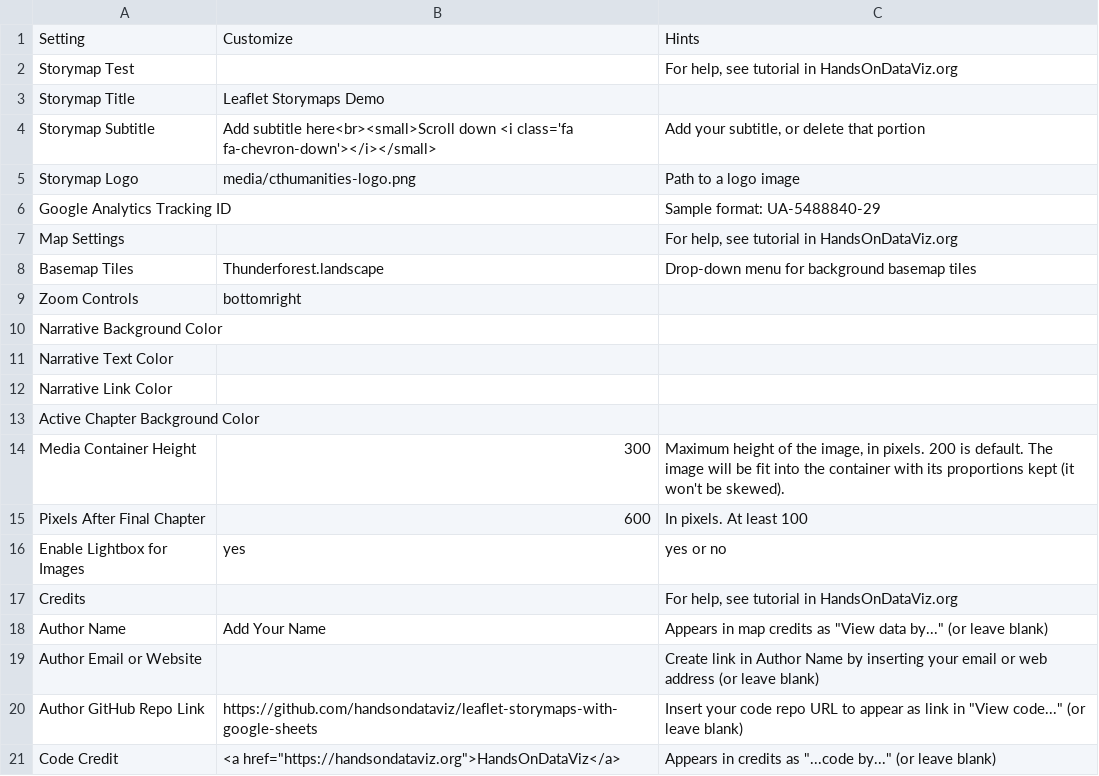
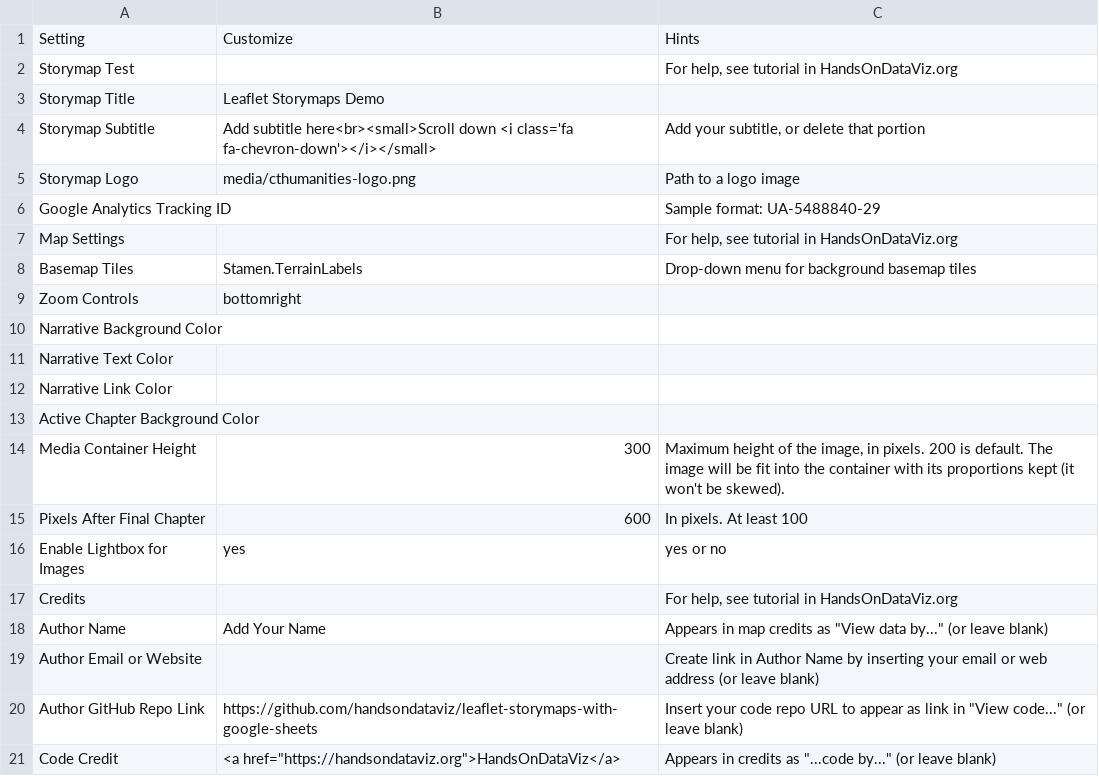
Before and after one commit to Dalbinator/Dalbinator.github.io, a CSV file: csv/Options.csv, drawn as a sheet.

Commit message:
options and leaflet prov. updates

```diff
--- a/csv/Options.csv
+++ b/csv/Options.csv
@@ -7,3 +7,3 @@ Google Analytics Tracking ID,,Sample format: UA-5488840-29
 Map Settings,,"For help, see tutorial in HandsOnDataViz.org"
-Basemap Tiles,Thunderforest.landscape,Drop-down menu for background basemap tiles
+Basemap Tiles,Stamen.TerrainLabels,Drop-down menu for background basemap tiles
 Zoom Controls,bottomright,
```
Also changed, not shown: 1 other file.
